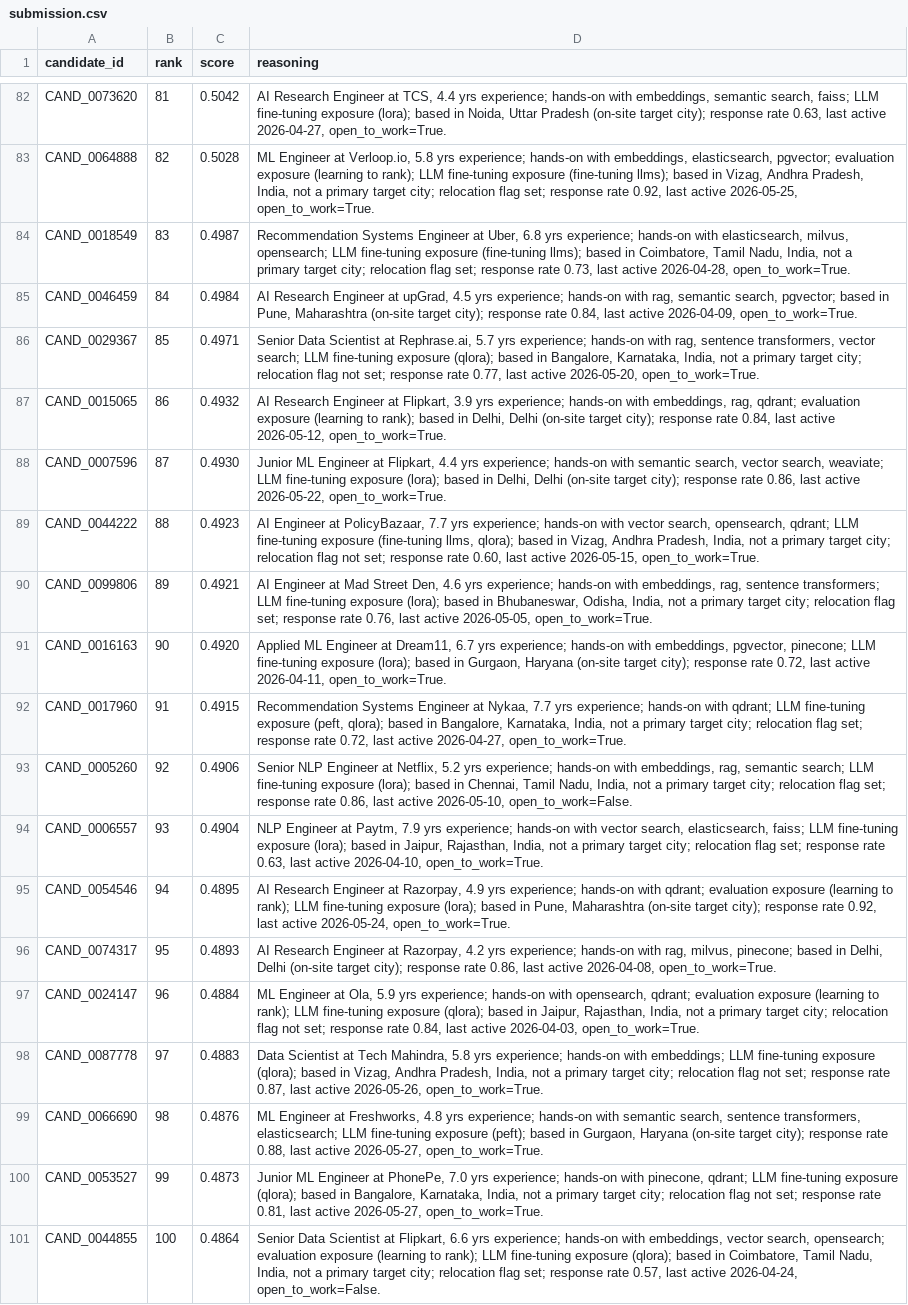
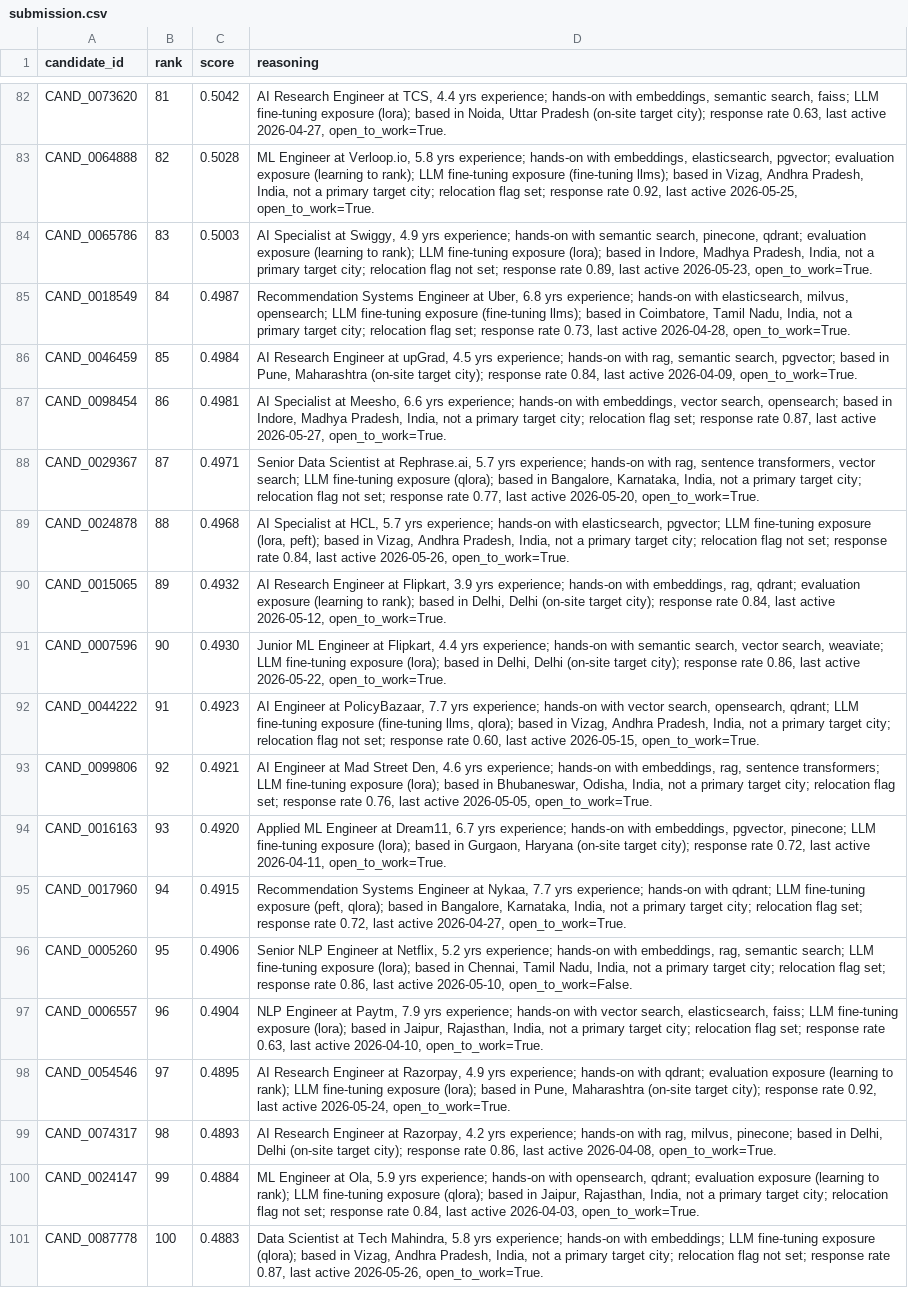
Before and after one commit to akshayasreeg28-jpg/indiaruns, a CSV file: submission.csv, drawn as a sheet; only a part is shown, gaps mark what is left out; removed rows and columns are numbered as before the commit, all else as after; the diff names each change by its address in the sheet, - before the commit and + after, or states it on an @@ line.

Commit message:
Fix title_fit blind spot: AI Specialist / Computer Vision Engineer were scoring at the keyword-stuffer floor
Found by exhaustively checking score_title_fit against all 49 distinct
titles actually present in the dataset (a fixed vocabulary, not freeform
text). 'ai specialist' and 'computer vision engineer' matched none of our
CORE_TITLES substrings, so real AI/ML practitioners with these titles were
scoring identically to a Civil Engineer or HR Manager. Added a new
AI_ADJACENT_WRONG_SPECIALIZATION_TITLES tier (0.40 base, 0.65 with
retrieval/NLP career evidence) and added 'data analyst' to ADJACENT_TITLES
for consistency with data/analytics engineer. Also added 'data analyst' fix.

Verified: 3/100 final rankings changed, all 3 new entrants confirmed genuine
embeddings/vector-search practitioners; all 3 displaced candidates were at
the rank 98-100 score boundary, not collateral damage. Also explicitly
checked and ruled out the reverse risk (career-description-gated bonus
credit unfairly burying skills-only matches) -- inspected the 91 affected
'Senior Software Engineer (ML)' candidates; their skill claims weren't
backed by matching career narrative in every case checked, so no change
needed there.

```diff
--- a/submission.csv
+++ b/submission.csv
+row 84: CAND_0065786 | 83 | 0.5003 | AI Specialist at Swiggy, 4.9 yrs experience; hands-on with semantic search, pinecone, qdrant; evaluation exposure (learning to rank); LLM fine-tuning exposure (lora); based in Indore, Madhya Pradesh, India, not a primary target city; relocation flag not set; response rate 0.89, last active 2026-05-23, open_to_work=True.
-B85 (rank): 83
+B85 (rank): 84
-B86 (rank): 84
+B86 (rank): 85
+row 87: CAND_0098454 | 86 | 0.4981 | AI Specialist at Meesho, 6.6 yrs experience; hands-on with embeddings, vector search, opensearch; based in Indore, Madhya Pradesh, India, not a primary target city; relocation flag set; response rate 0.87, last active 2026-05-27, open_to_work=True.
-B88 (rank): 85
+B88 (rank): 87
+row 89: CAND_0024878 | 88 | 0.4968 | AI Specialist at HCL, 5.7 yrs experience; hands-on with elasticsearch, pgvector; LLM fine-tuning exposure (lora, peft); based in Vizag, Andhra Pradesh, India, not a primary target city; relocation flag not set; response rate 0.84, last active 2026-05-26, open_to_work=True.
-B90 (rank): 86
+B90 (rank): 89
-B91 (rank): 87
+B91 (rank): 90
-B92 (rank): 88
+B92 (rank): 91
-B93 (rank): 89
+B93 (rank): 92
-B94 (rank): 90
+B94 (rank): 93
-B95 (rank): 91
+B95 (rank): 94
-B96 (rank): 92
+B96 (rank): 95
-B97 (rank): 93
+B97 (rank): 96
-B98 (rank): 94
+B98 (rank): 97
-B99 (rank): 95
+B99 (rank): 98
-B100 (rank): 96
+B100 (rank): 99
-B101 (rank): 97
+B101 (rank): 100
-row 99: CAND_0066690 | 98 | 0.4876 | ML Engineer at Freshworks, 4.8 yrs experience; hands-on with semantic search, sentence transformers, elasticsearch; LLM fine-tuning exposure (peft); based in Gurgaon, Haryana (on-site target city); response rate 0.88, last active 2026-05-27, open_to_work=True.
-row 100: CAND_0053527 | 99 | 0.4873 | Junior ML Engineer at PhonePe, 7.0 yrs experience; hands-on with pinecone, qdrant; LLM fine-tuning exposure (qlora); based in Bangalore, Karnataka, India, not a primary target city; relocation flag not set; response rate 0.81, last active 2026-05-27, open_to_work=True.
-row 101: CAND_0044855 | 100 | 0.4864 | Senior Data Scientist at Flipkart, 6.6 yrs experience; hands-on with embeddings, vector search, opensearch; evaluation exposure (learning to rank); LLM fine-tuning exposure (qlora); based in Coimbatore, Tamil Nadu, India, not a primary target city; relocation flag set; response rate 0.57, last active 2026-04-24, open_to_work=False.
```
Also changed, not shown: 4 other files.
